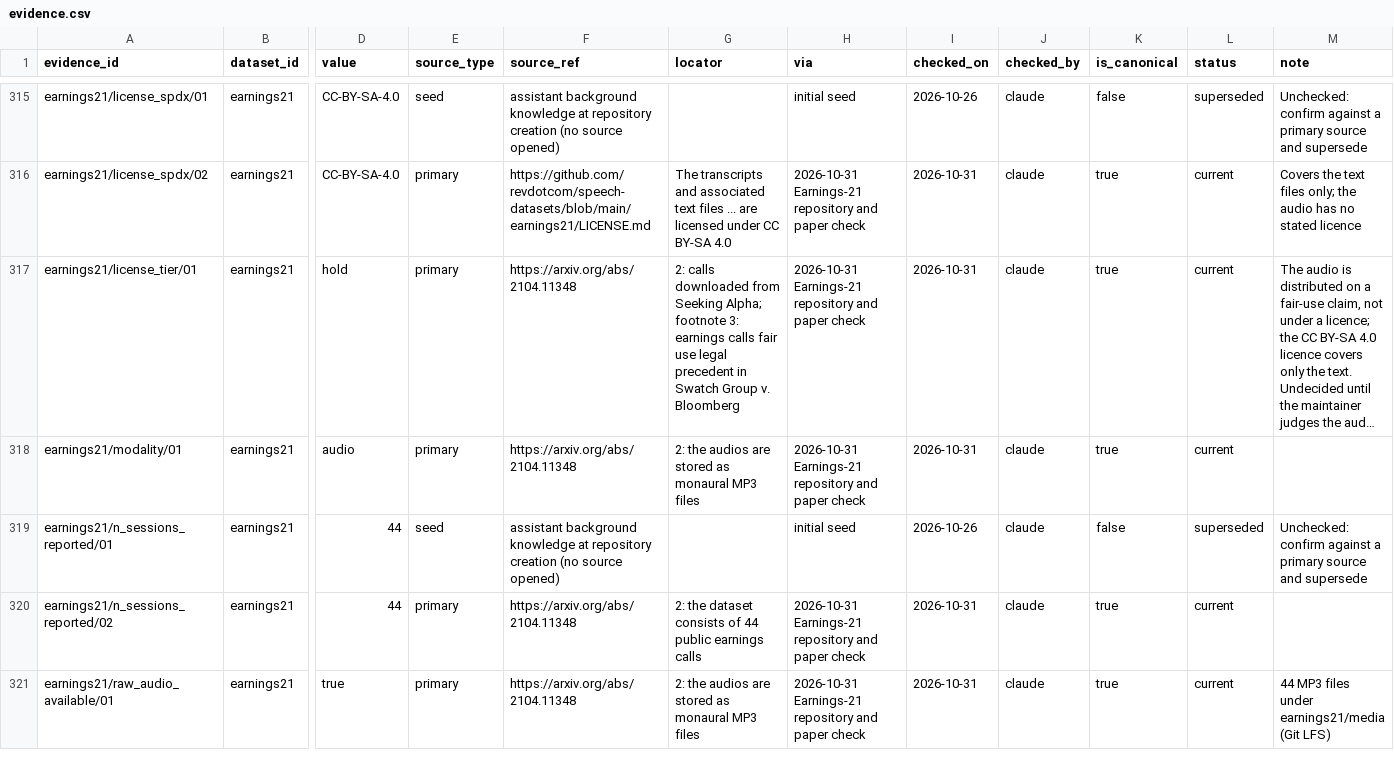
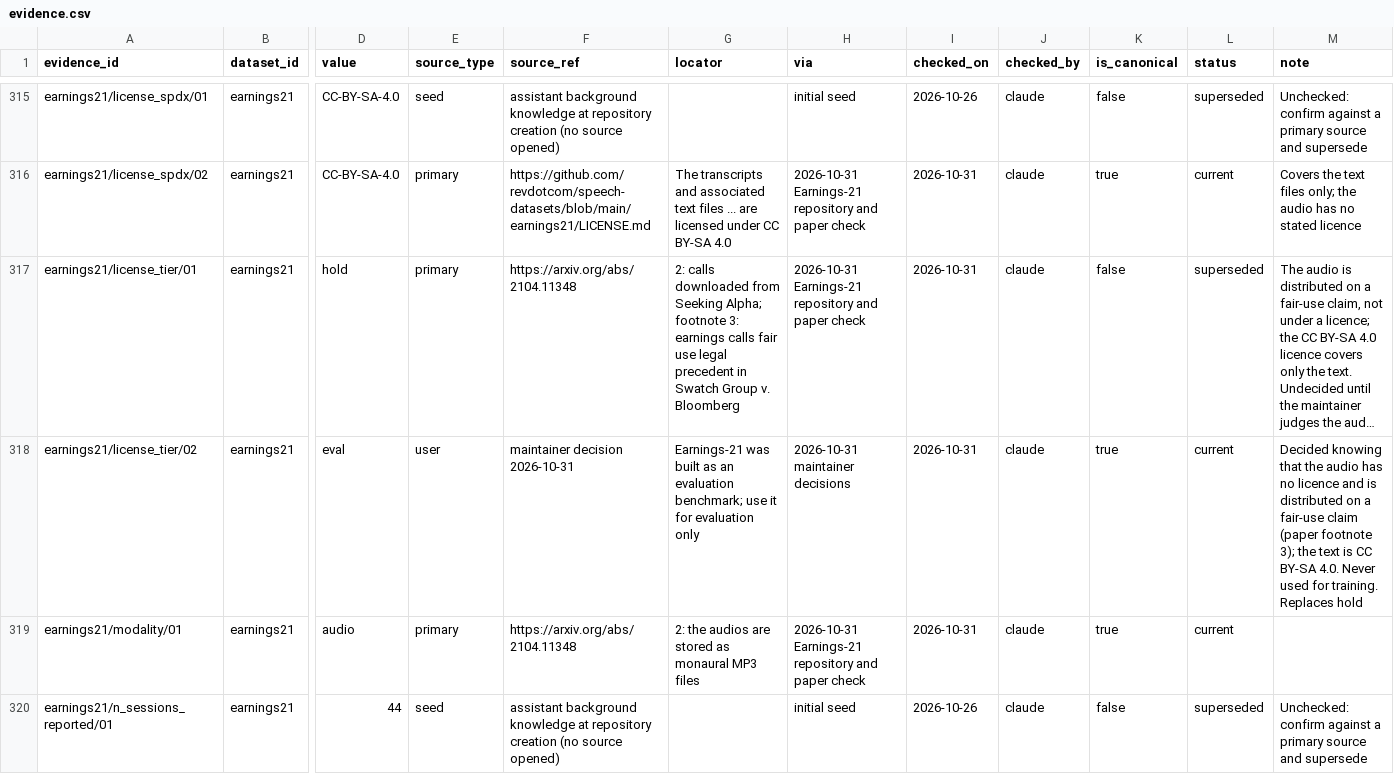
Before and after one commit to KimHaeri/sd_dataset_db, a CSV file: data/evidence.csv, drawn as a sheet; only a part is shown, gaps mark what is left out; the shorter side is filled out with more unchanged rows; long unchanged cells end in …; rows hold the shown columns only; the diff names each change by its address in the sheet, - before the commit and + after, or states it on an @@ line.

```diff
--- a/data/evidence.csv
+++ b/data/evidence.csv
-K317 (is_canonical): true
+K317 (is_canonical): false
-L317 (status): current
+L317 (status): superseded
+row 318: earnings21/license_tier/02 | earnings21 | eval | user | maintainer decision 2026-10-31 | Earnings-21 was built as an evaluation benchmark; use it for evaluation only | 2026-10-31 maintainer decisions | 2026-10-31 | claude | true | current | Decided knowing that the audio has no licence and is distributed on a fair-use claim (paper footnote 3); the text is CC BY-SA 4.0. Never used for training. Replaces hold
```
Also changed, not shown: data/datasets.csv, views/datasets_wide.csv, 1 other file.
